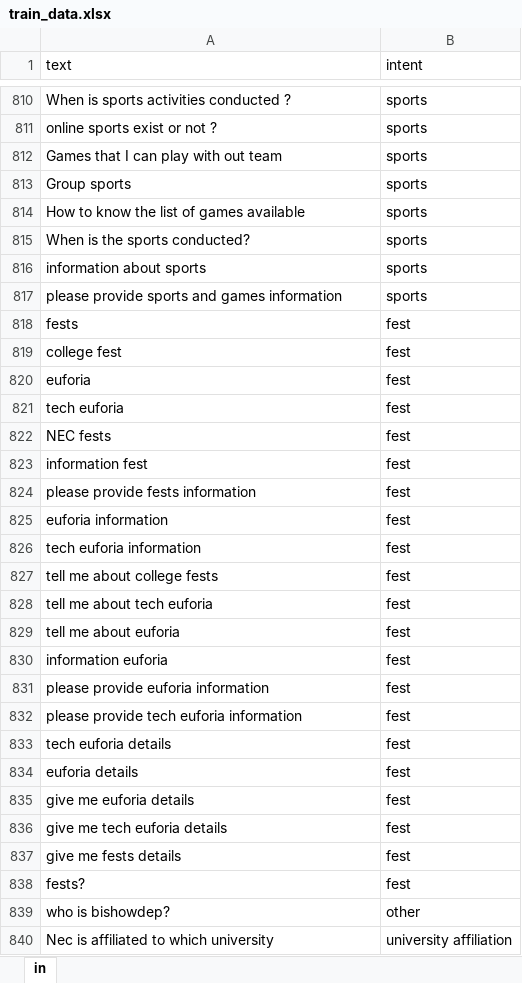
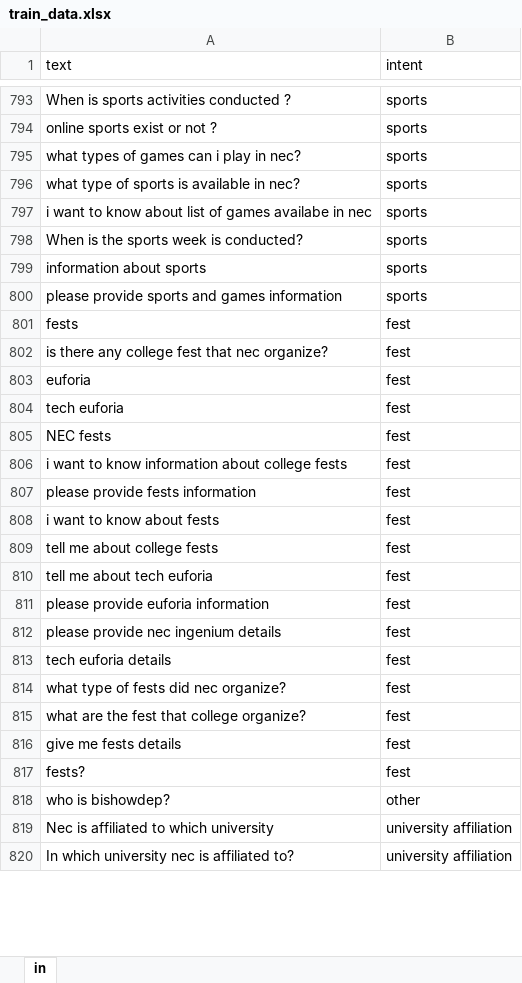
Before and after one commit to surajkarki66/Lucy-Backend, an Excel workbook: datasets/train_data.xlsx, sheet in, drawn as a sheet; only a part is shown, gaps mark what is left out; the shorter side is filled out with more unchanged rows; values as stored, in another font and other column widths than the file's, no borders; removed rows and columns are numbered as before the commit, all else as after; the diff covers the shown part only; the diff names each change by its address in the sheet, - before the commit and + after, or states it on an @@ line.

Commit message:
Modified datasets

```diff
--- a/datasets/train_data.xlsx (sheet in)
+++ b/datasets/train_data.xlsx (sheet in)
-A795 (text): Games that I can play with out team
+A795 (text): what types of games can i play in nec?
-A796 (text): Group sports
+A796 (text): what type of sports is available in nec?
-A797 (text): How to know the list of games available
+A797 (text): i want to know about list of games availabe in nec
-A798 (text): When is the sports conducted?
+A798 (text): When is the sports week is conducted?
-A802 (text): college fest
+A802 (text): is there any college fest that nec organize?
-A806 (text): information fest
+A806 (text): i want to know information about college fests
-row 825: euforia information | fest
-A808 (text): tech euforia information
+A808 (text): i want to know about fests
-row 829: tell me about euforia | fest
-row 830: information euforia | fest
-A812 (text): please provide tech euforia information
+A812 (text): please provide nec ingenium details
-row 834: euforia details | fest
-A814 (text): give me euforia details
+A814 (text): what type of fests did nec organize?
-A815 (text): give me tech euforia details
+A815 (text): what are the fest that college organize?
```
Also changed, not shown: 17 removed rows and 25 edited cells elsewhere in this sheet, datasets/test_data.xlsx.
